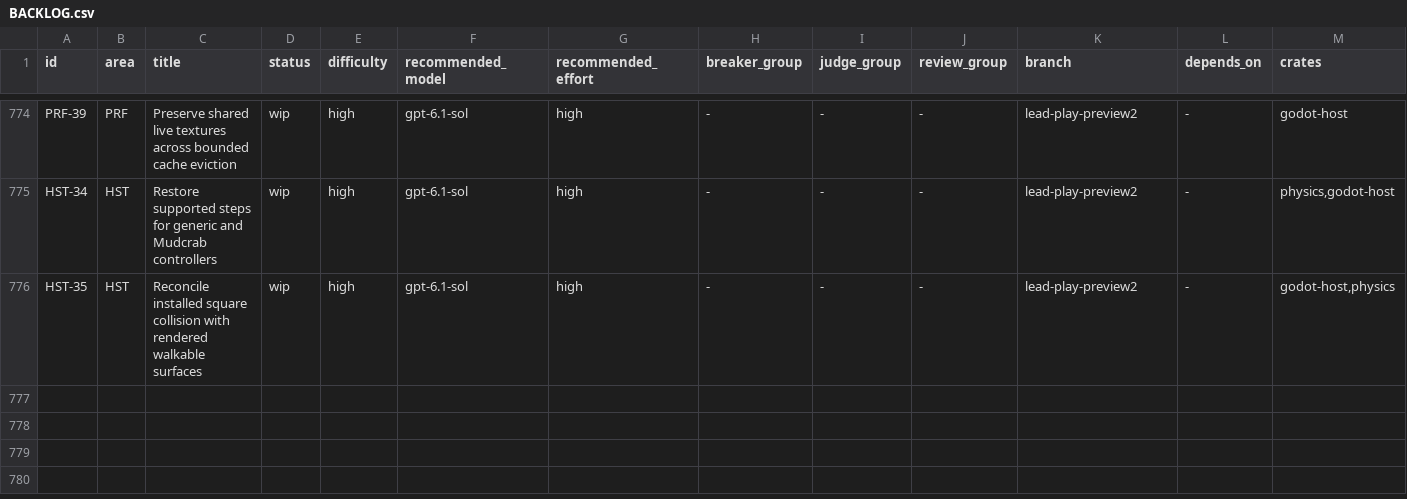
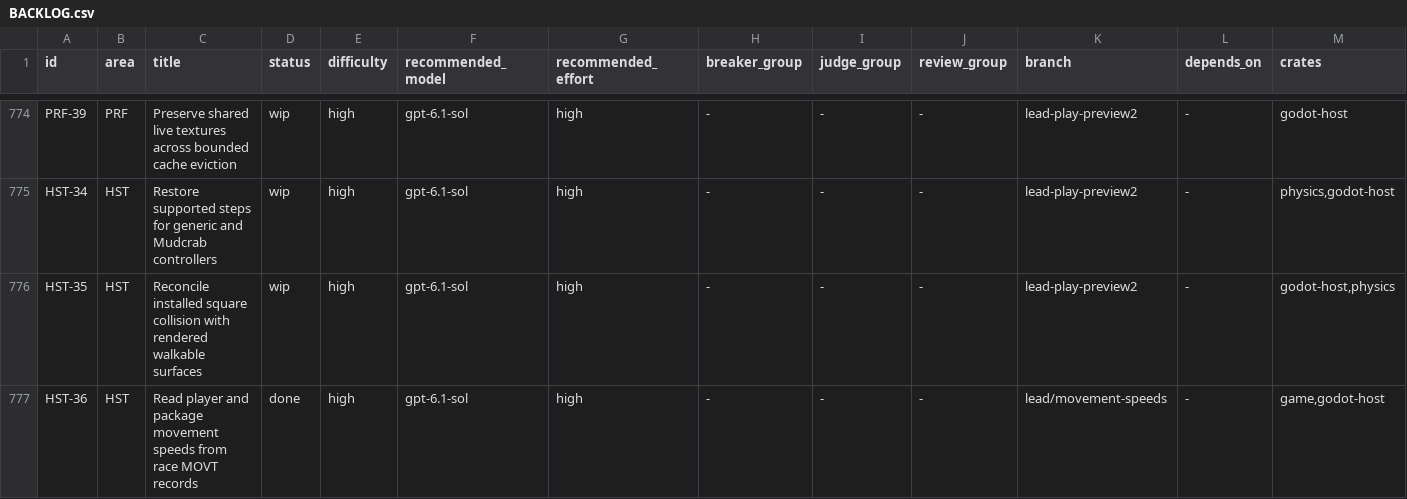
Before and after one commit to earthbone/earthbone-engine, a CSV file: BACKLOG.csv, drawn as a sheet; only a part is shown, gaps mark what is left out; rows hold the shown columns only; the diff names each change by its address in the sheet, - before the commit and + after, or states it on an @@ line.

Commit message:
Read player and package movement speeds from race MOVT records

```diff
--- a/BACKLOG.csv
+++ b/BACKLOG.csv
+row 777: HST-36 | HST | Read player and package movement speeds from race MOVT records | done | high | gpt-6.1-sol | high | - | - | - | lead/movement-speeds | - | game,godot-host
```
Also changed, not shown: 20 other files.
